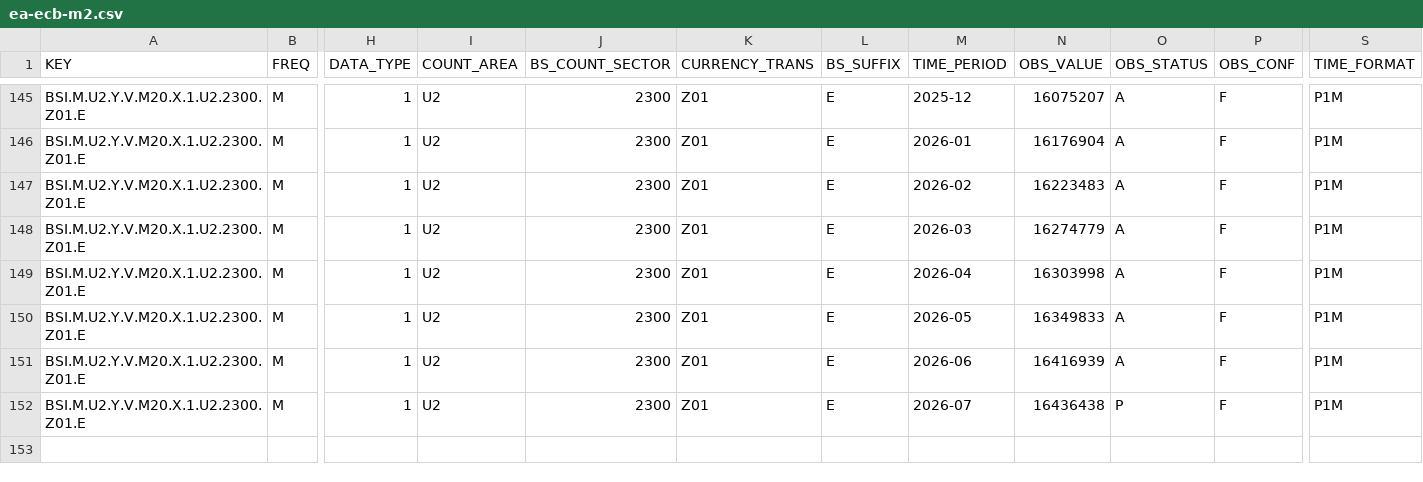
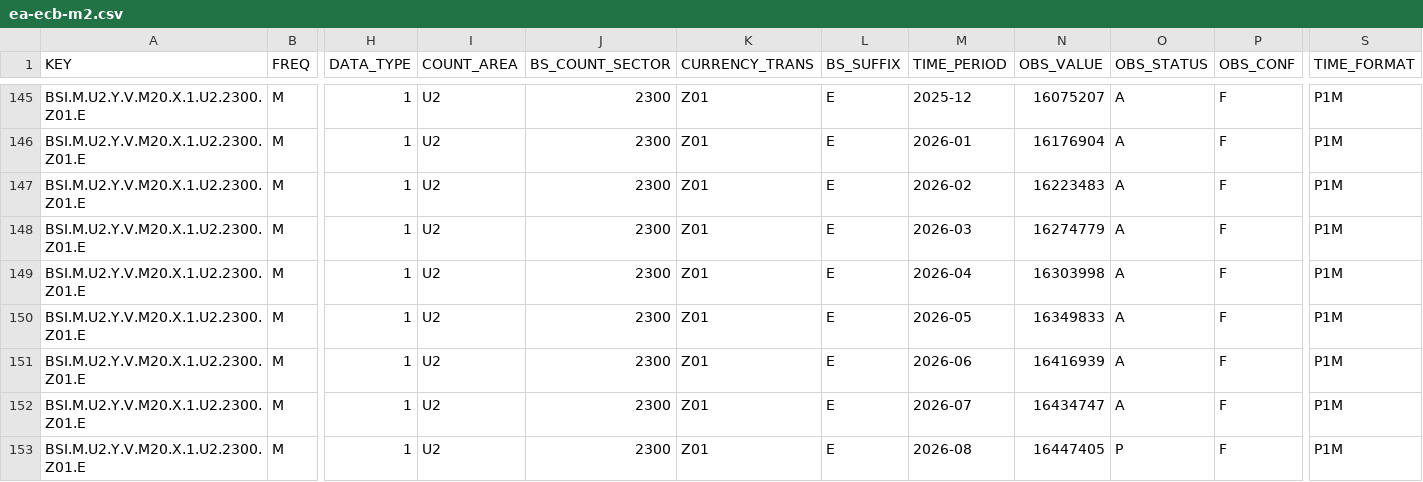
Before and after one commit to Garrincha077/NUEVO, a CSV file: research/global-money-v2/latest/raw/ea-ecb-m2.csv, drawn as a sheet; only a part is shown, gaps mark what is left out; addresses are those after the commit; rows hold the shown columns only; the diff names each change by its address in the sheet, - before the commit and + after, or states it on an @@ line.

Commit message:
Refresh promoted GMLI Money v2 Core vintage

```diff
--- a/research/global-money-v2/latest/raw/ea-ecb-m2.csv
+++ b/research/global-money-v2/latest/raw/ea-ecb-m2.csv
+row 152: BSI.M.U2.Y.V.M20.X.1.U2.2300.Z01.E | M | 1 | U2 | 2300 | Z01 | E | 2026-07 | 16434747 | A | F | P1M
-M153 (TIME_PERIOD): 2026-07
+M153 (TIME_PERIOD): 2026-08
-N153 (OBS_VALUE): 16436438
+N153 (OBS_VALUE): 16447405
```
Also changed, not shown: research/global-money-v2/latest/global_money_v2.csv, 8 other files.
